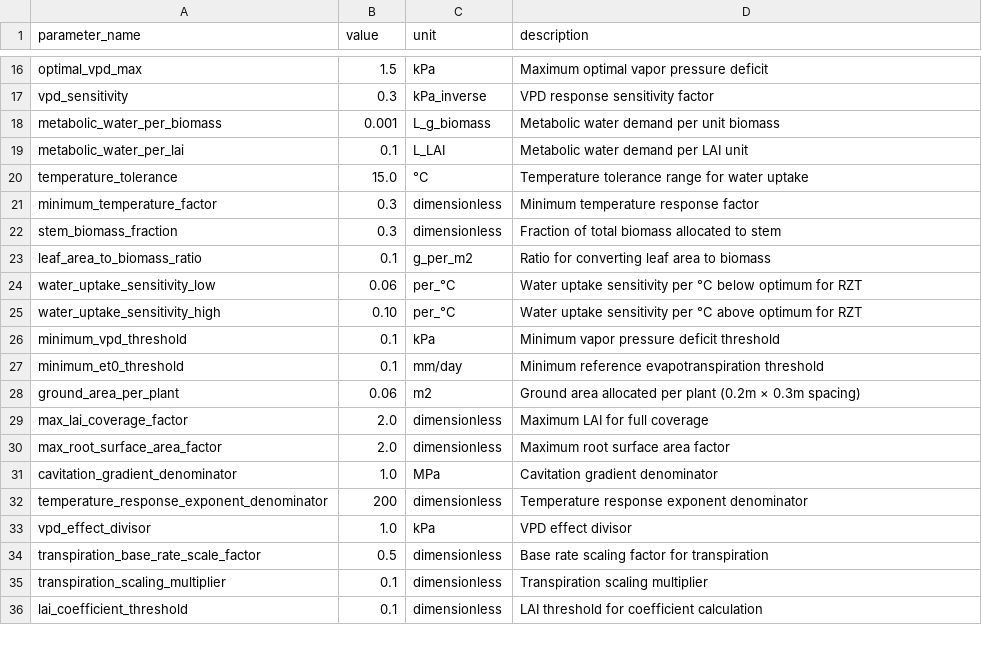
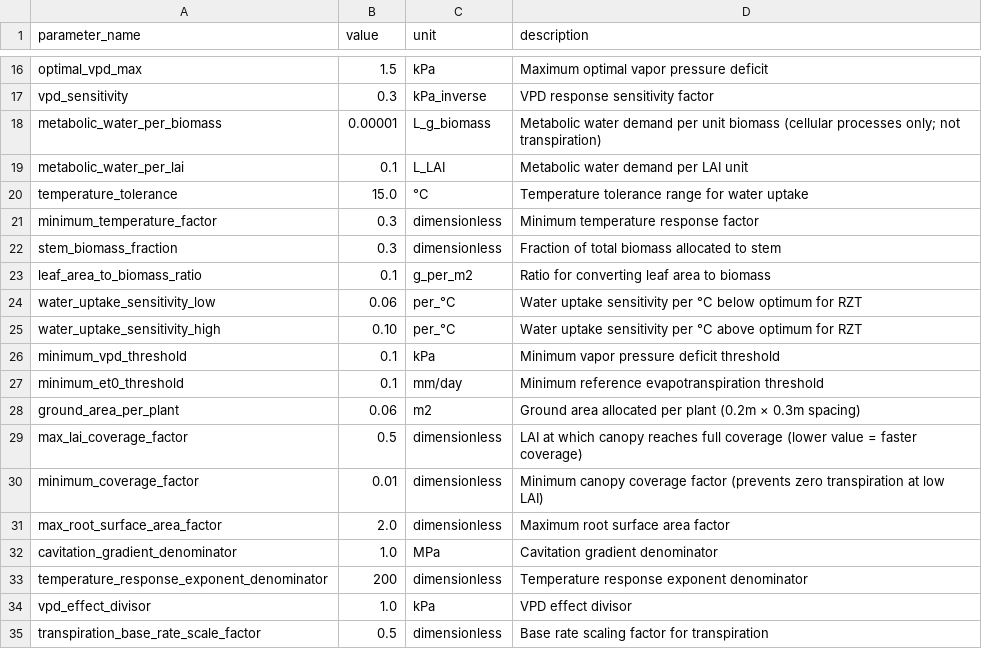
Before and after one commit to kapil-161/hydroponic_python, a CSV file: input/water.csv, drawn as a sheet; only a part is shown, gaps mark what is left out; the shorter side is filled out with more unchanged rows.

```diff
--- a/input/water.csv
+++ b/input/water.csv
@@ -17,3 +17,3 @@ optimal_vpd_max,1.5,kPa,Maximum optimal vapor pressure deficit
 vpd_sensitivity,0.3,kPa_inverse,VPD response sensitivity factor
-metabolic_water_per_biomass,0.001,L_g_biomass,Metabolic water demand per unit biomass
+metabolic_water_per_biomass,0.00001,L_g_biomass,Metabolic water demand per unit biomass (cellular processes only; not transpiration)
 metabolic_water_per_lai,0.1,L_LAI,Metabolic water demand per LAI unit
@@ -28,3 +28,4 @@ minimum_et0_threshold,0.1,mm/day,Minimum reference evapotranspiration threshold
 ground_area_per_plant,0.06,m2,Ground area allocated per plant (0.2m × 0.3m spacing)
-max_lai_coverage_factor,2.0,dimensionless,Maximum LAI for full coverage
+max_lai_coverage_factor,0.5,dimensionless,LAI at which canopy reaches full coverage (lower value = faster coverage)
+minimum_coverage_factor,0.01,dimensionless,Minimum canopy coverage factor (prevents zero transpiration at low LAI)
 max_root_surface_area_factor,2.0,dimensionless,Maximum root surface area factor
```
Also changed, not shown: output/biomass_allocation.csv, output/canopy_architecture.csv, 39 other files.
